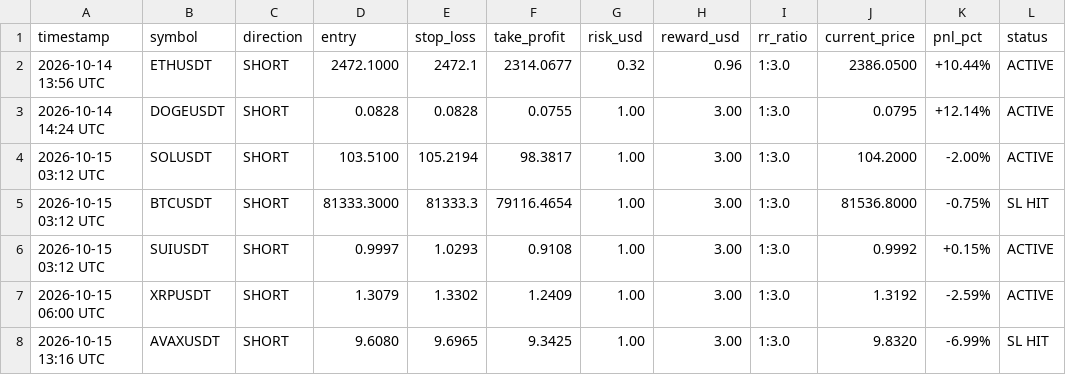
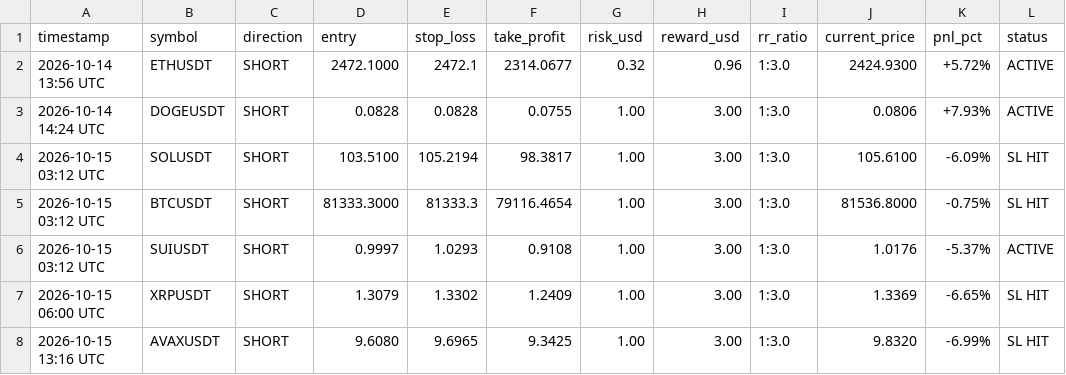
Before and after one commit to musha1229/crypto-future-bot, a CSV file: futures_log.csv, drawn as a sheet.

```diff
--- a/futures_log.csv
+++ b/futures_log.csv
@@ -1,8 +1,8 @@
 timestamp,symbol,direction,entry,stop_loss,take_profit,risk_usd,reward_usd,rr_ratio,current_price,pnl_pct,status
-2026-10-14 13:56 UTC,ETHUSDT,SHORT,2472.1000,2472.1,2314.0677,0.32,0.96,1:3.0,2386.0500,+10.44%,ACTIVE
-2026-10-14 14:24 UTC,DOGEUSDT,SHORT,0.0828,0.0828,0.0755,1.00,3.00,1:3.0,0.0795,+12.14%,ACTIVE
-2026-10-15 03:12 UTC,SOLUSDT,SHORT,103.5100,105.2194,98.3817,1.00,3.00,1:3.0,104.2000,-2.00%,ACTIVE
+2026-10-14 13:56 UTC,ETHUSDT,SHORT,2472.1000,2472.1,2314.0677,0.32,0.96,1:3.0,2424.9300,+5.72%,ACTIVE
+2026-10-14 14:24 UTC,DOGEUSDT,SHORT,0.0828,0.0828,0.0755,1.00,3.00,1:3.0,0.0806,+7.93%,ACTIVE
+2026-10-15 03:12 UTC,SOLUSDT,SHORT,103.5100,105.2194,98.3817,1.00,3.00,1:3.0,105.6100,-6.09%,SL HIT
 2026-10-15 03:12 UTC,BTCUSDT,SHORT,81333.3000,81333.3,79116.4654,1.00,3.00,1:3.0,81536.8000,-0.75%,SL HIT
-2026-10-15 03:12 UTC,SUIUSDT,SHORT,0.9997,1.0293,0.9108,1.00,3.00,1:3.0,0.9992,+0.15%,ACTIVE
-2026-10-15 06:00 UTC,XRPUSDT,SHORT,1.3079,1.3302,1.2409,1.00,3.00,1:3.0,1.3192,-2.59%,ACTIVE
+2026-10-15 03:12 UTC,SUIUSDT,SHORT,0.9997,1.0293,0.9108,1.00,3.00,1:3.0,1.0176,-5.37%,ACTIVE
+2026-10-15 06:00 UTC,XRPUSDT,SHORT,1.3079,1.3302,1.2409,1.00,3.00,1:3.0,1.3369,-6.65%,SL HIT
 2026-10-15 13:16 UTC,AVAXUSDT,SHORT,9.6080,9.6965,9.3425,1.00,3.00,1:3.0,9.8320,-6.99%,SL HIT
```
